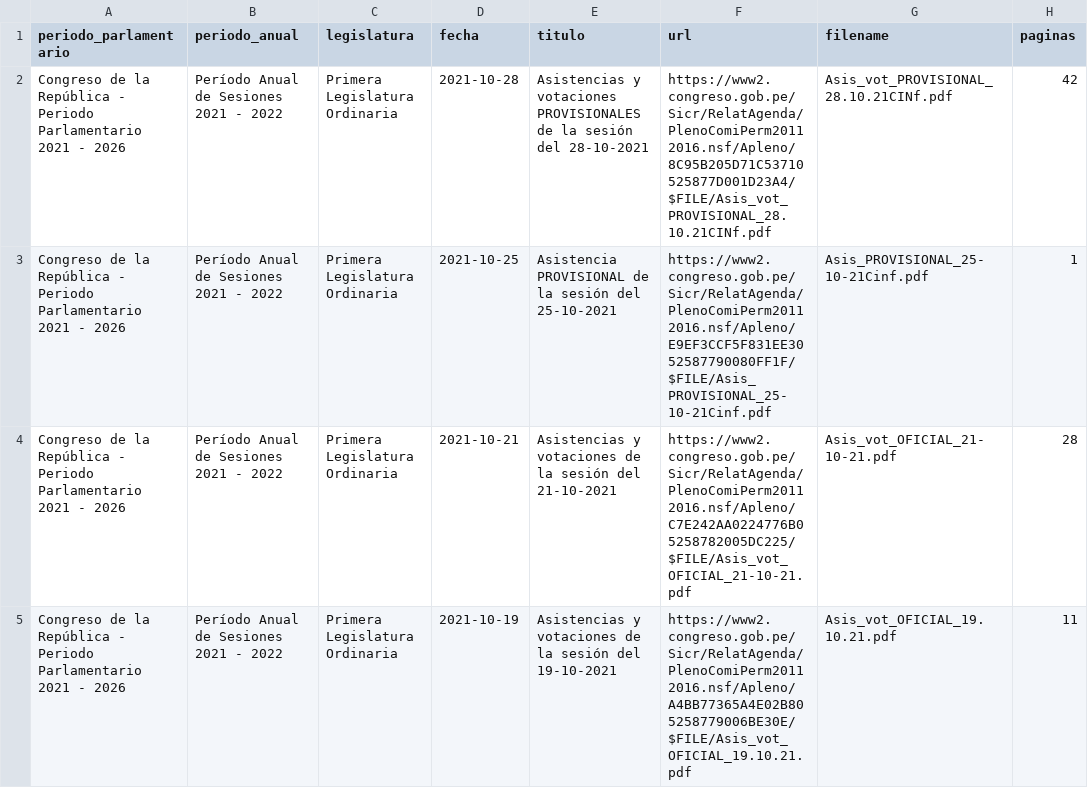
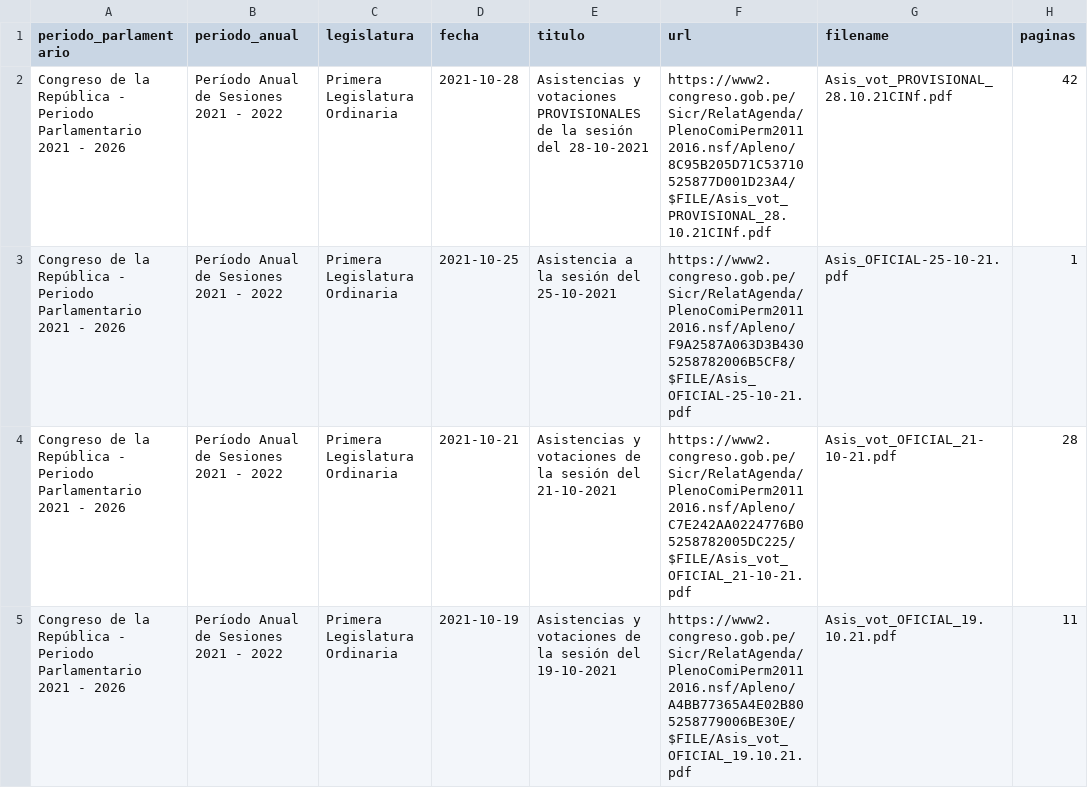
Before and after one commit to openpolitica/congreso-pleno, a CSV file: plenos.csv, drawn as a sheet; only a part is shown.

```diff
--- a/plenos.csv
+++ b/plenos.csv
@@ -2,3 +2,3 @@ periodo_parlamentario,periodo_anual,legislatura,fecha,titulo,url,filename,pagina
 Congreso de la República - Periodo Parlamentario 2021 - 2026,Período Anual de Sesiones 2021 - 2022,Primera Legislatura Ordinaria,2021-10-28,"Asistencias y votaciones PROVISIONALES de la sesión del 28-10-2021",https://www2.congreso.gob.pe/Sicr/RelatAgenda/PlenoComiPerm20112016.nsf/Apleno/8C95B205D71C53710525877D001D23A4/$FILE/Asis_vot_PROVISIONAL_28.10.21CINf.pdf,Asis_vot_PROVISIONAL_28.10.21CINf.pdf,42
-Congreso de la República - Periodo Parlamentario 2021 - 2026,Período Anual de Sesiones 2021 - 2022,Primera Legislatura Ordinaria,2021-10-25,"Asistencia PROVISIONAL de la sesión del 25-10-2021",https://www2.congreso.gob.pe/Sicr/RelatAgenda/PlenoComiPerm20112016.nsf/Apleno/E9EF3CCF5F831EE3052587790080FF1F/$FILE/Asis_PROVISIONAL_25-10-21Cinf.pdf,Asis_PROVISIONAL_25-10-21Cinf.pdf,1
+Congreso de la República - Periodo Parlamentario 2021 - 2026,Período Anual de Sesiones 2021 - 2022,Primera Legislatura Ordinaria,2021-10-25,"Asistencia a la sesión del 25-10-2021",https://www2.congreso.gob.pe/Sicr/RelatAgenda/PlenoComiPerm20112016.nsf/Apleno/F9A2587A063D3B4305258782006B5CF8/$FILE/Asis_OFICIAL-25-10-21.pdf,Asis_OFICIAL-25-10-21.pdf,1
 Congreso de la República - Periodo Parlamentario 2021 - 2026,Período Anual de Sesiones 2021 - 2022,Primera Legislatura Ordinaria,2021-10-21,"Asistencias y votaciones de la sesión del 21-10-2021",https://www2.congreso.gob.pe/Sicr/RelatAgenda/PlenoComiPerm20112016.nsf/Apleno/C7E242AA0224776B05258782005DC225/$FILE/Asis_vot_OFICIAL_21-10-21.pdf,Asis_vot_OFICIAL_21-10-21.pdf,28
```
Also changed, not shown: 1 other file.
